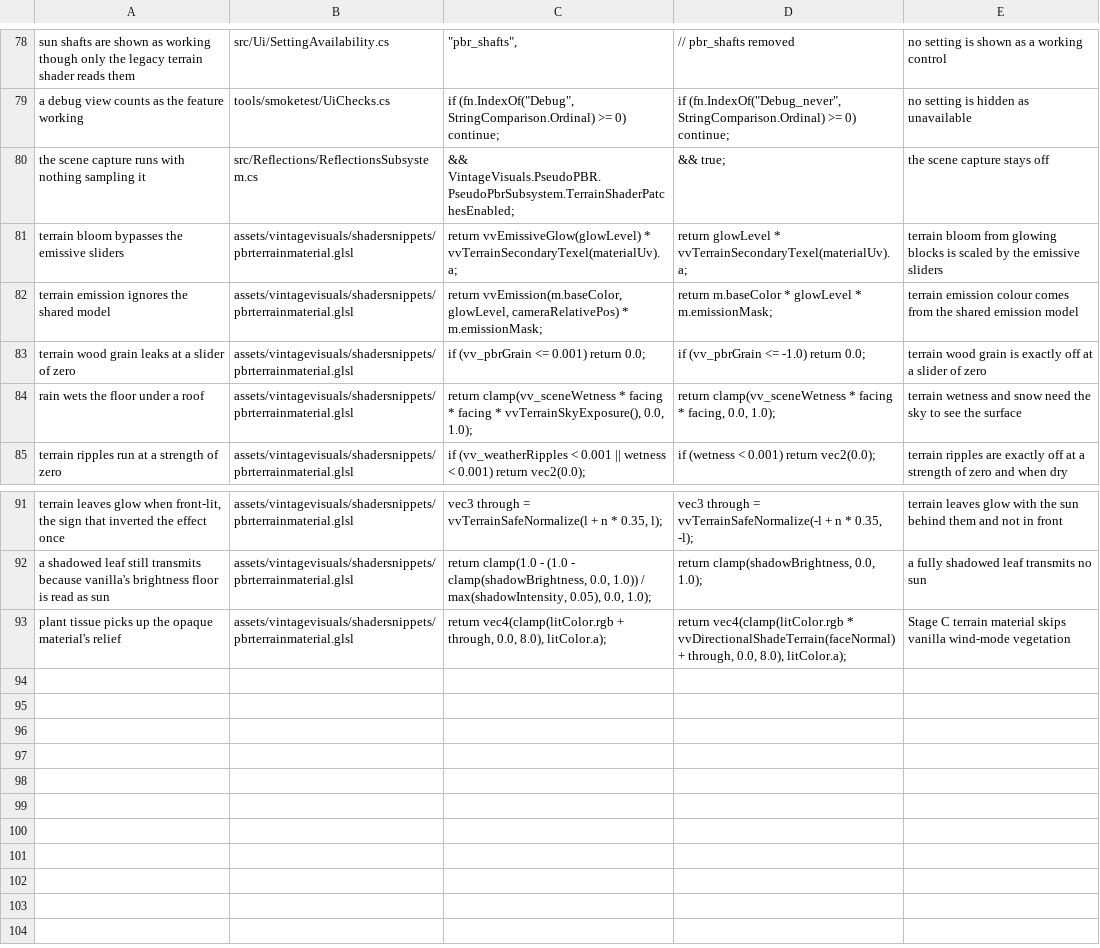
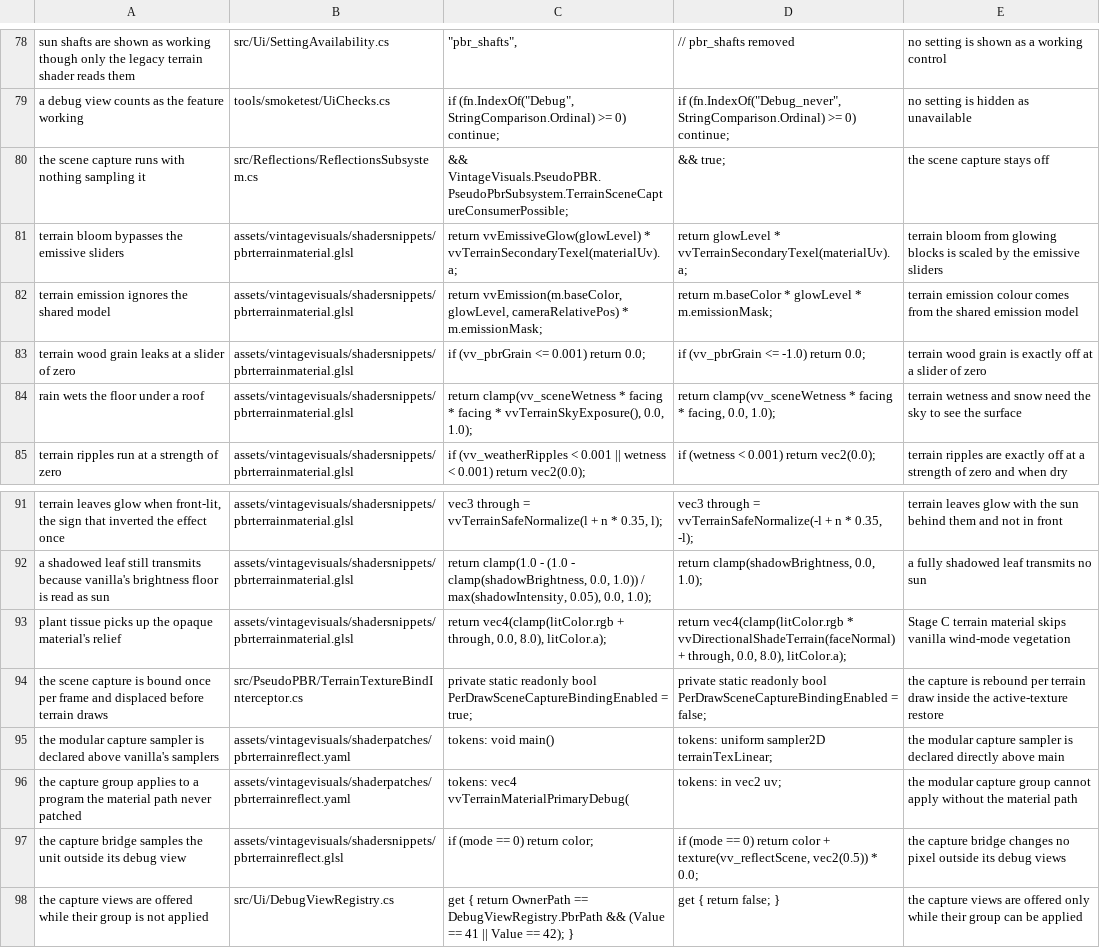
Before and after one commit to ImperfectRain/Vintage-Visuals, a TSV file: tools/mutate/mutations.tsv, drawn as a sheet; only a part is shown, gaps mark what is left out.

```diff
--- a/tools/mutate/mutations.tsv
+++ b/tools/mutate/mutations.tsv
@@ -79,3 +79,3 @@ sun shafts are shown as working though only the legacy terrain shader reads them
 a debug view counts as the feature working	tools/smoketest/UiChecks.cs	if (fn.IndexOf("Debug", StringComparison.Ordinal) >= 0) continue;	if (fn.IndexOf("Debug_never", StringComparison.Ordinal) >= 0) continue;	no setting is hidden as unavailable
-the scene capture runs with nothing sampling it	src/Reflections/ReflectionsSubsystem.cs	                       && VintageVisuals.PseudoPBR.PseudoPbrSubsystem.TerrainShaderPatchesEnabled;	                       && true;	the scene capture stays off
+the scene capture runs with nothing sampling it	src/Reflections/ReflectionsSubsystem.cs	                       && VintageVisuals.PseudoPBR.PseudoPbrSubsystem.TerrainSceneCaptureConsumerPossible;	                       && true;	the scene capture stays off
 terrain bloom bypasses the emissive sliders	assets/vintagevisuals/shadersnippets/pbrterrainmaterial.glsl	return vvEmissiveGlow(glowLevel) * vvTerrainSecondaryTexel(materialUv).a;	return glowLevel * vvTerrainSecondaryTexel(materialUv).a;	terrain bloom from glowing blocks is scaled by the emissive sliders
@@ -93 +93,6 @@ a shadowed leaf still transmits because vanilla's brightness floor is read as su
 plant tissue picks up the opaque material's relief	assets/vintagevisuals/shadersnippets/pbrterrainmaterial.glsl	    return vec4(clamp(litColor.rgb + through, 0.0, 8.0), litColor.a);	    return vec4(clamp(litColor.rgb * vvDirectionalShadeTerrain(faceNormal) + through, 0.0, 8.0), litColor.a);	Stage C terrain material skips vanilla wind-mode vegetation
+the scene capture is bound once per frame and displaced before terrain draws	src/PseudoPBR/TerrainTextureBindInterceptor.cs	        private static readonly bool PerDrawSceneCaptureBindingEnabled = true;	        private static readonly bool PerDrawSceneCaptureBindingEnabled = false;	the capture is rebound per terrain draw inside the active-texture restore
+the modular capture sampler is declared above vanilla's samplers	assets/vintagevisuals/shaderpatches/pbrterrainreflect.yaml	  tokens: void main()	  tokens: uniform sampler2D terrainTexLinear;	the modular capture sampler is declared directly above main
+the capture group applies to a program the material path never patched	assets/vintagevisuals/shaderpatches/pbrterrainreflect.yaml	  tokens: vec4 vvTerrainMaterialPrimaryDebug(	  tokens: in vec2 uv;	the modular capture group cannot apply without the material path
+the capture bridge samples the unit outside its debug view	assets/vintagevisuals/shadersnippets/pbrterrainreflect.glsl	    if (mode == 0) return color;	    if (mode == 0) return color + texture(vv_reflectScene, vec2(0.5)) * 0.0;	the capture bridge changes no pixel outside its debug views
+the capture views are offered while their group is not applied	src/Ui/DebugViewRegistry.cs	            get { return OwnerPath == DebugViewRegistry.PbrPath && (Value == 41 || Value == 42); }	            get { return false; }	the capture views are offered only while their group can be applied
```
Also changed, not shown: 17 other files.
